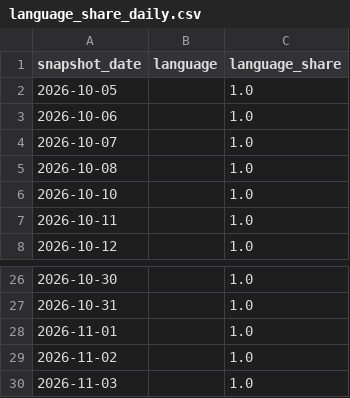
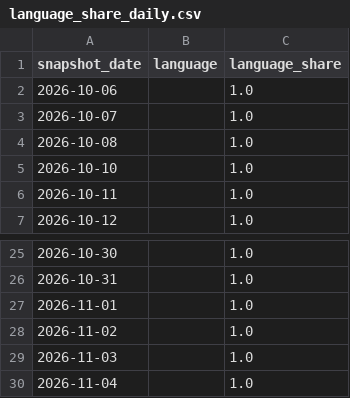
Before and after one commit to husy7/GitHub-TrendsInsight, a CSV file: data/processed/language_share_daily.csv, drawn as a sheet; only a part is shown, gaps mark what is left out.

```diff
--- a/data/processed/language_share_daily.csv
+++ b/data/processed/language_share_daily.csv
@@ -1,3 +1,2 @@
 snapshot_date,language,language_share
-2026-10-05,,1.0
 2026-10-06,,1.0
@@ -30 +29,2 @@ snapshot_date,language,language_share
 2026-11-03,,1.0
+2026-11-04,,1.0
```
Also changed, not shown: data/processed/language_share_monthly.csv, data/processed/rank_momentum_daily_all.csv, 8 other files.
